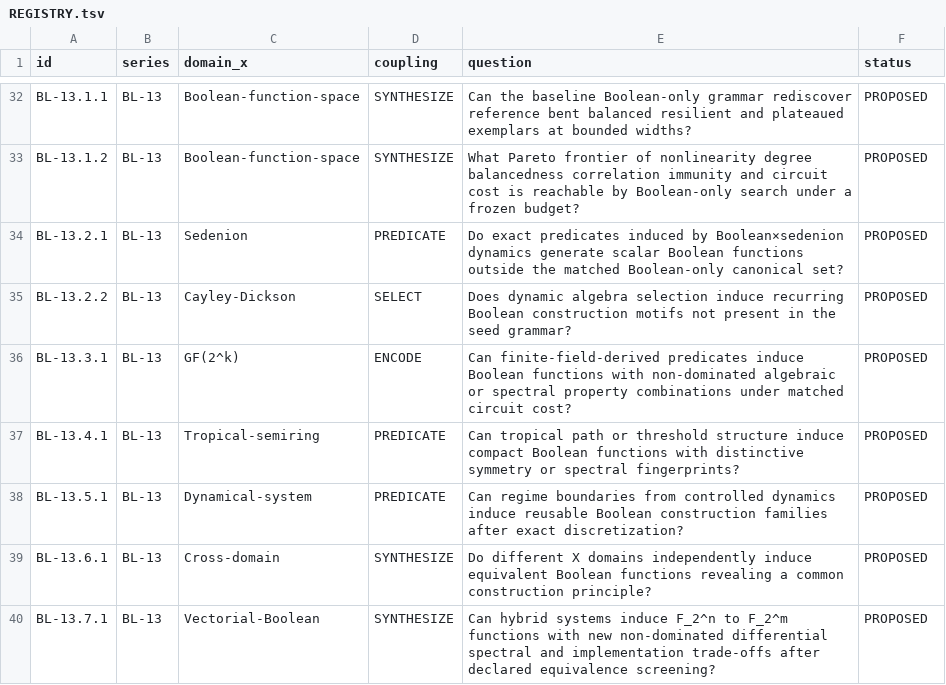
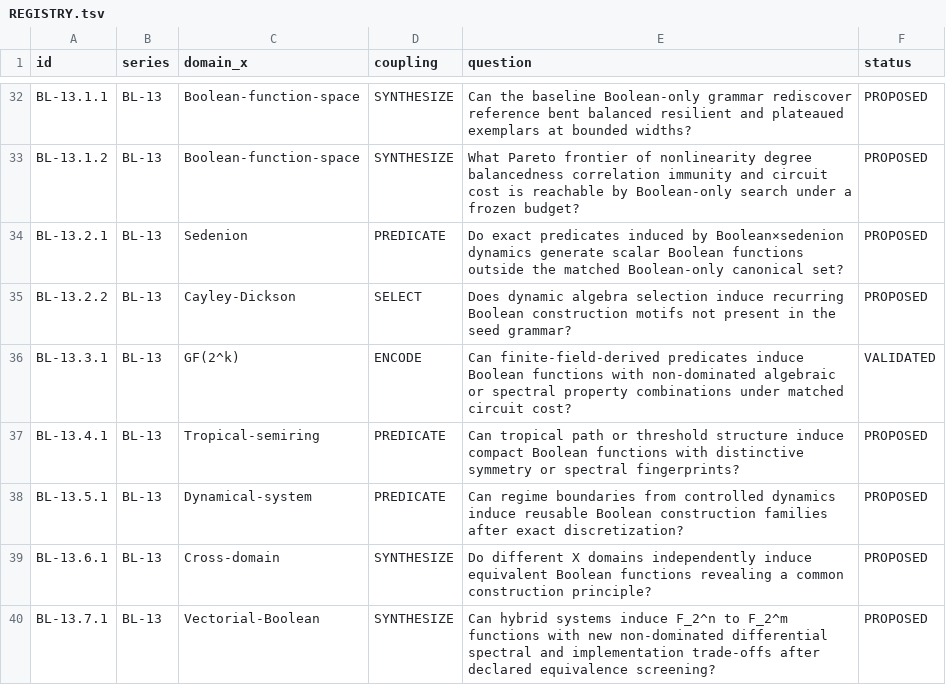
Before and after one commit to Memorithm/BooleanLab, a TSV file: experiments/REGISTRY.tsv, drawn as a sheet; only a part is shown, gaps mark what is left out.

Commit message:
docs: mark BL-13.3.1 control as validated

```diff
--- a/experiments/REGISTRY.tsv
+++ b/experiments/REGISTRY.tsv
@@ -35,3 +35,3 @@ BL-13.2.1	BL-13	Sedenion	PREDICATE	Do exact predicates induced by Boolean×seden
 BL-13.2.2	BL-13	Cayley-Dickson	SELECT	Does dynamic algebra selection induce recurring Boolean construction motifs not present in the seed grammar?	PROPOSED
-BL-13.3.1	BL-13	GF(2^k)	ENCODE	Can finite-field-derived predicates induce Boolean functions with non-dominated algebraic or spectral property combinations under matched circuit cost?	PROPOSED
+BL-13.3.1	BL-13	GF(2^k)	ENCODE	Can finite-field-derived predicates induce Boolean functions with non-dominated algebraic or spectral property combinations under matched circuit cost?	VALIDATED
 BL-13.4.1	BL-13	Tropical-semiring	PREDICATE	Can tropical path or threshold structure induce compact Boolean functions with distinctive symmetry or spectral fingerprints?	PROPOSED
```
